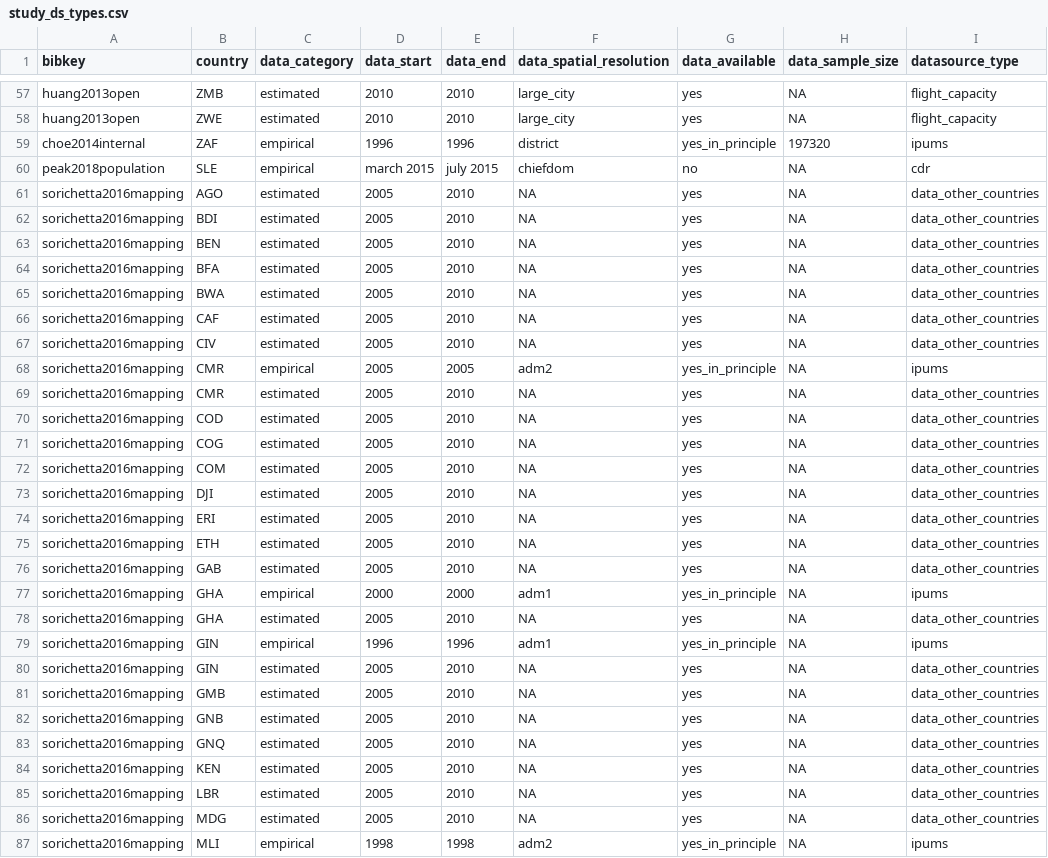
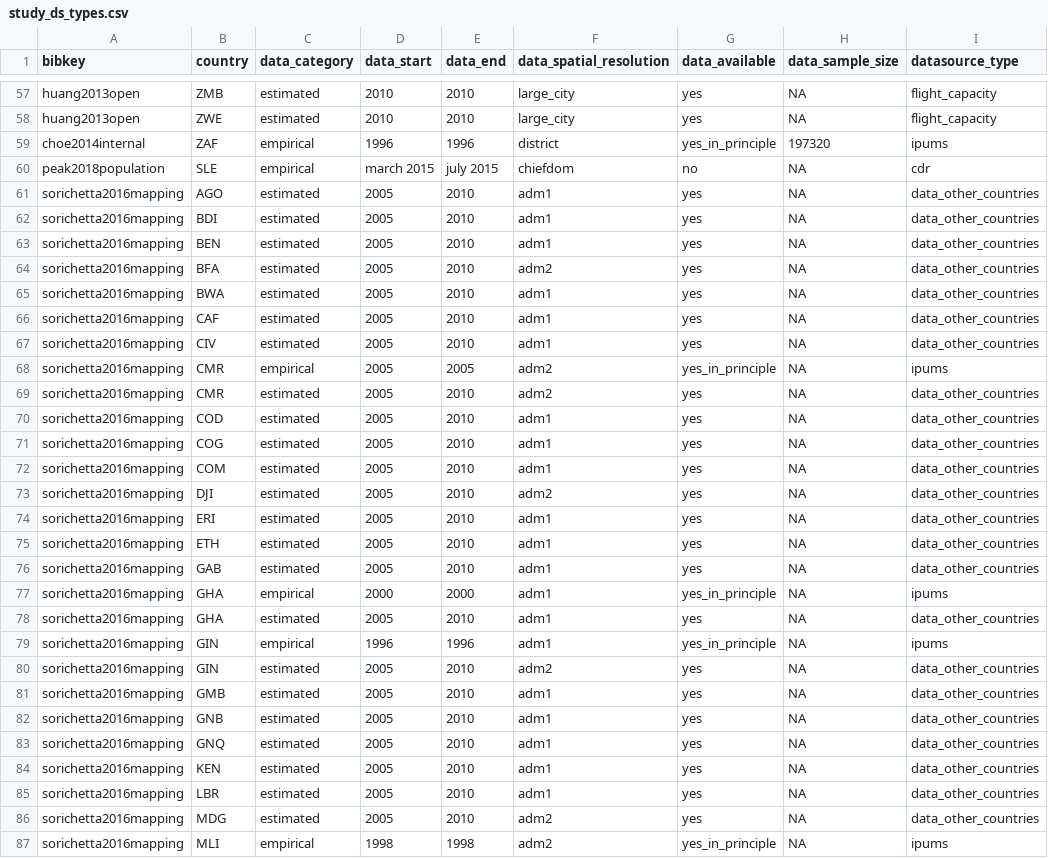
Before and after one commit to j-wardle/mobility_africa_models, a CSV file: src/annotate_extracted_data/study_ds_types.csv, drawn as a sheet; only a part is shown, gaps mark what is left out; the diff covers the shown part only.

```diff
--- a/src/annotate_extracted_data/study_ds_types.csv
+++ b/src/annotate_extracted_data/study_ds_types.csv
@@ -60,28 +60,28 @@ choe2014internal,ZAF,empirical,1996,1996,district,yes_in_principle,197320,ipums
 peak2018population,SLE,empirical,march 2015,july 2015,chiefdom,no,NA,cdr
-sorichetta2016mapping,AGO,estimated,2005,2010,NA,yes,NA,data_other_countries
-sorichetta2016mapping,BDI,estimated,2005,2010,NA,yes,NA,data_other_countries
-sorichetta2016mapping,BEN,estimated,2005,2010,NA,yes,NA,data_other_countries
-sorichetta2016mapping,BFA,estimated,2005,2010,NA,yes,NA,data_other_countries
-sorichetta2016mapping,BWA,estimated,2005,2010,NA,yes,NA,data_other_countries
-sorichetta2016mapping,CAF,estimated,2005,2010,NA,yes,NA,data_other_countries
-sorichetta2016mapping,CIV,estimated,2005,2010,NA,yes,NA,data_other_countries
+sorichetta2016mapping,AGO,estimated,2005,2010,adm1,yes,NA,data_other_countries
+sorichetta2016mapping,BDI,estimated,2005,2010,adm1,yes,NA,data_other_countries
+sorichetta2016mapping,BEN,estimated,2005,2010,adm1,yes,NA,data_other_countries
+sorichetta2016mapping,BFA,estimated,2005,2010,adm2,yes,NA,data_other_countries
+sorichetta2016mapping,BWA,estimated,2005,2010,adm1,yes,NA,data_other_countries
+sorichetta2016mapping,CAF,estimated,2005,2010,adm1,yes,NA,data_other_countries
+sorichetta2016mapping,CIV,estimated,2005,2010,adm1,yes,NA,data_other_countries
 sorichetta2016mapping,CMR,empirical,2005,2005,adm2,yes_in_principle,NA,ipums
-sorichetta2016mapping,CMR,estimated,2005,2010,NA,yes,NA,data_other_countries
-sorichetta2016mapping,COD,estimated,2005,2010,NA,yes,NA,data_other_countries
-sorichetta2016mapping,COG,estimated,2005,2010,NA,yes,NA,data_other_countries
-sorichetta2016mapping,COM,estimated,2005,2010,NA,yes,NA,data_other_countries
-sorichetta2016mapping,DJI,estimated,2005,2010,NA,yes,NA,data_other_countries
-sorichetta2016mapping,ERI,estimated,2005,2010,NA,yes,NA,data_other_countries
-sorichetta2016mapping,ETH,estimated,2005,2010,NA,yes,NA,data_other_countries
-sorichetta2016mapping,GAB,estimated,2005,2010,NA,yes,NA,data_other_countries
+sorichetta2016mapping,CMR,estimated,2005,2010,adm2,yes,NA,data_other_countries
+sorichetta2016mapping,COD,estimated,2005,2010,adm1,yes,NA,data_other_countries
+sorichetta2016mapping,COG,estimated,2005,2010,adm1,yes,NA,data_other_countries
+sorichetta2016mapping,COM,estimated,2005,2010,adm1,yes,NA,data_other_countries
+sorichetta2016mapping,DJI,estimated,2005,2010,adm2,yes,NA,data_other_countries
+sorichetta2016mapping,ERI,estimated,2005,2010,adm1,yes,NA,data_other_countries
+sorichetta2016mapping,ETH,estimated,2005,2010,adm1,yes,NA,data_other_countries
+sorichetta2016mapping,GAB,estimated,2005,2010,adm1,yes,NA,data_other_countries
 sorichetta2016mapping,GHA,empirical,2000,2000,adm1,yes_in_principle,NA,ipums
-sorichetta2016mapping,GHA,estimated,2005,2010,NA,yes,NA,data_other_countries
+sorichetta2016mapping,GHA,estimated,2005,2010,adm1,yes,NA,data_other_countries
 sorichetta2016mapping,GIN,empirical,1996,1996,adm1,yes_in_principle,NA,ipums
-sorichetta2016mapping,GIN,estimated,2005,2010,NA,yes,NA,data_other_countries
-sorichetta2016mapping,GMB,estimated,2005,2010,NA,yes,NA,data_other_countries
-sorichetta2016mapping,GNB,estimated,2005,2010,NA,yes,NA,data_other_countries
-sorichetta2016mapping,GNQ,estimated,2005,2010,NA,yes,NA,data_other_countries
-sorichetta2016mapping,KEN,estimated,2005,2010,NA,yes,NA,data_other_countries
-sorichetta2016mapping,LBR,estimated,2005,2010,NA,yes,NA,data_other_countries
-sorichetta2016mapping,MDG,estimated,2005,2010,NA,yes,NA,data_other_countries
+sorichetta2016mapping,GIN,estimated,2005,2010,adm2,yes,NA,data_other_countries
+sorichetta2016mapping,GMB,estimated,2005,2010,adm1,yes,NA,data_other_countries
+sorichetta2016mapping,GNB,estimated,2005,2010,adm1,yes,NA,data_other_countries
+sorichetta2016mapping,GNQ,estimated,2005,2010,adm1,yes,NA,data_other_countries
+sorichetta2016mapping,KEN,estimated,2005,2010,adm1,yes,NA,data_other_countries
+sorichetta2016mapping,LBR,estimated,2005,2010,adm1,yes,NA,data_other_countries
+sorichetta2016mapping,MDG,estimated,2005,2010,adm2,yes,NA,data_other_countries
 sorichetta2016mapping,MLI,empirical,1998,1998,adm2,yes_in_principle,NA,ipums
```
Also changed, not shown: 2 removed rows and 21 edited cells elsewhere in this file, 2 other files.
